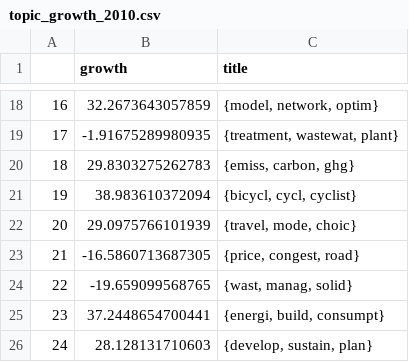
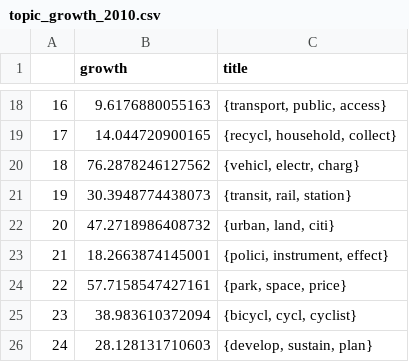
Before and after one commit to mcc-apsis/cities-1-5, a CSV file: data/topic_growth_2010.csv, drawn as a sheet; only a part is shown, gaps mark what is left out; the diff covers the shown part only.

```diff
--- a/data/topic_growth_2010.csv
+++ b/data/topic_growth_2010.csv
@@ -18,9 +18,9 @@
-16,32.2673643057859,"{model, network, optim}"
-17,-1.91675289980935,"{treatment, wastewat, plant}"
-18,29.8303275262783,"{emiss, carbon, ghg}"
-19,38.983610372094,"{bicycl, cycl, cyclist}"
-20,29.0975766101939,"{travel, mode, choic}"
-21,-16.5860713687305,"{price, congest, road}"
-22,-19.659099568765,"{wast, manag, solid}"
-23,37.2448654700441,"{energi, build, consumpt}"
+16,9.6176880055163,"{transport, public, access}"
+17,14.044720900165,"{recycl, household, collect}"
+18,76.2878246127562,"{vehicl, electr, charg}"
+19,30.3948774438073,"{transit, rail, station}"
+20,47.2718986408732,"{urban, land, citi}"
+21,18.2663874145001,"{polici, instrument, effect}"
+22,57.7158547427161,"{park, space, price}"
+23,38.983610372094,"{bicycl, cycl, cyclist}"
 24,28.128131710603,"{develop, sustain, plan}"
```
Also changed, not shown: 31 edited cells elsewhere in this file, 12 other files.
